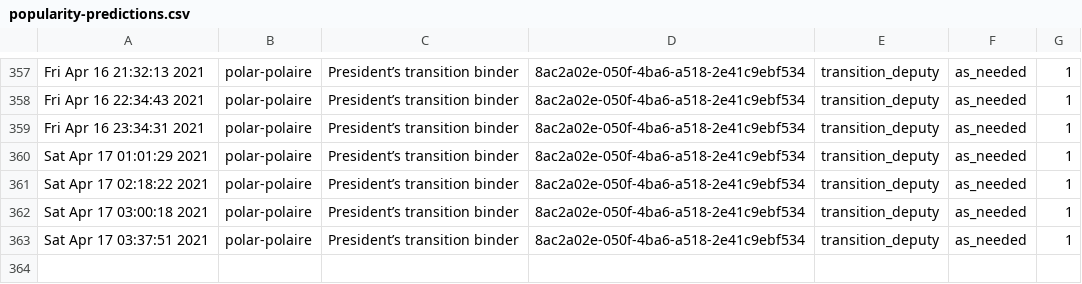
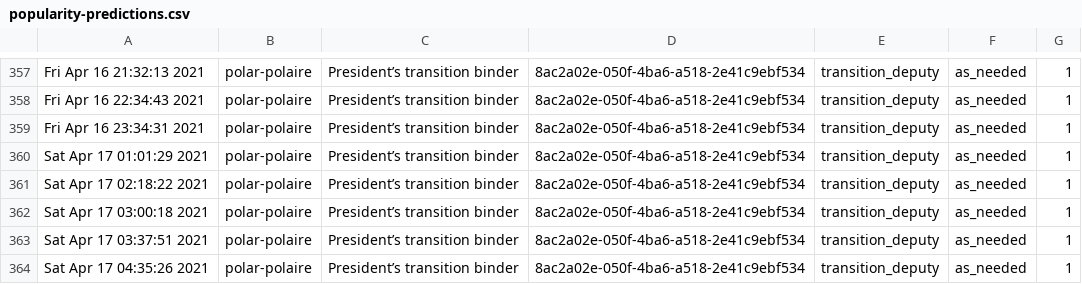
Before and after one commit to PatLittle/Ryerson-Big-Data-Analytics-Final-Project, a CSV file: popularity-predictions.csv, drawn as a sheet; only a part is shown, gaps mark what is left out; the diff names each change by its address in the sheet, - before the commit and + after, or states it on an @@ line.

```diff
--- a/popularity-predictions.csv
+++ b/popularity-predictions.csv
+row 364: Sat Apr 17 04:35:26 2021 | polar-polaire | President’s transition binder | 8ac2a02e-050f-4ba6-a518-2e41c9ebf534 | transition_deputy | as_needed | 1
```
